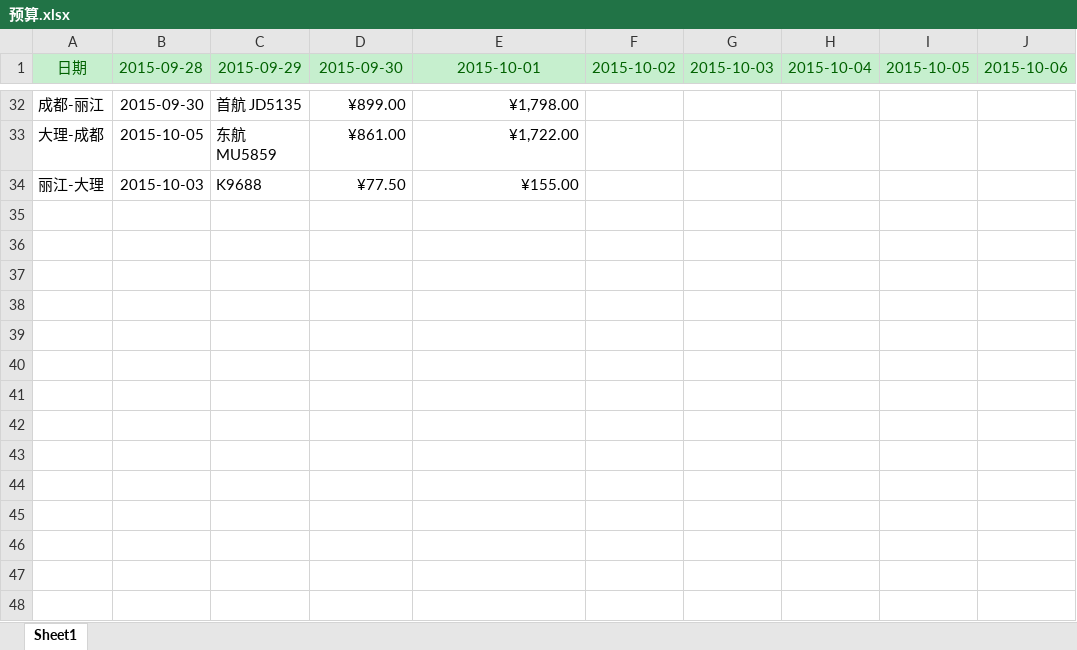
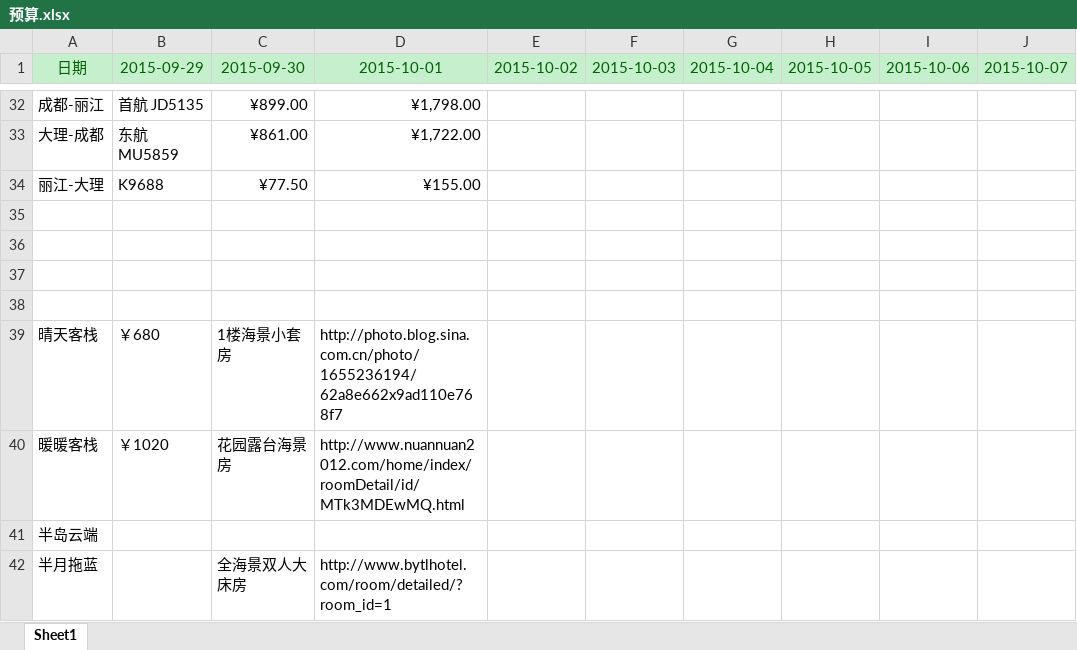
Before and after one commit to bennyonce/saving-benny, an Excel workbook: 预算.xlsx, sheet Sheet1, drawn as a sheet; only a part is shown, gaps mark what is left out; values as stored, in another font and other column widths than the file's, no borders; removed rows and columns are numbered as before the commit, all else as after; the diff covers the shown part only; the diff names each change by its address in the sheet, - before the commit and + after, or states it on an @@ line.

```diff
--- a/预算.xlsx (sheet Sheet1)
+++ b/预算.xlsx (sheet Sheet1)
-column B (2015-09-28), rows 32-34: 2015-09-30 | 2015-10-05 | 2015-10-03
+column F (2015-10-03), empty
-G1: 2015-10-03
+G1: 2015-10-04
-H1: 2015-10-04
+H1: 2015-10-05
-I1: 2015-10-05
+I1: 2015-10-06
-J1: 2015-10-06
+J1: 2015-10-07
+row 35: (empty)
+row 36: (empty)
+row 37: (empty)
+row 38: (empty)
+row 39: 晴天客栈 | ￥680 | 1楼海景小套房 | http://photo.blog.sina.com.cn/photo/1655236194/62a8e662x9ad110e768f7
+row 40: 暖暖客栈 | ￥1020 | 花园露台海景房 | http://www.nuannuan2012.com/home/index/roomDetail/id/MTk3MDEwMQ.html
+row 41: 半岛云端
+row 42: 半月拖蓝 |  | 全海景双人大床房 | http://www.bytlhotel.com/room/detailed/?room_id=1
```
Also changed, not shown: 2 added rows, 2 removed rows, 1 moved row, 7 edited cells and cell formats elsewhere in this sheet, formulas that keep their value.
